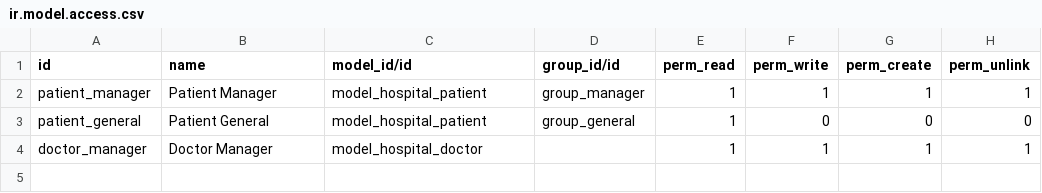
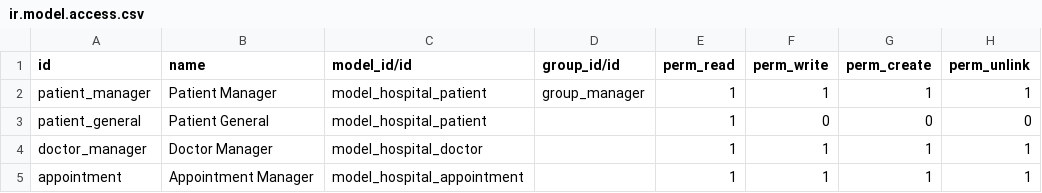
Before and after one commit to GoyChawisa/odoo, a CSV file: addons/hospital/security/ir.model.access.csv, drawn as a sheet.

Commit message:
appointment

```diff
--- a/addons/hospital/security/ir.model.access.csv
+++ b/addons/hospital/security/ir.model.access.csv
@@ -2,3 +2,4 @@ id,name,model_id/id,group_id/id,perm_read,perm_write,perm_create,perm_unlink
 patient_manager,Patient Manager,model_hospital_patient,group_manager,1,1,1,1
-patient_general,Patient General,model_hospital_patient,group_general,1,0,0,0
+patient_general,Patient General,model_hospital_patient,,1,0,0,0
 doctor_manager,Doctor Manager,model_hospital_doctor,,1,1,1,1
+appointment,Appointment Manager,model_hospital_appointment,,1,1,1,1
```
Also changed, not shown: 5 other files.
